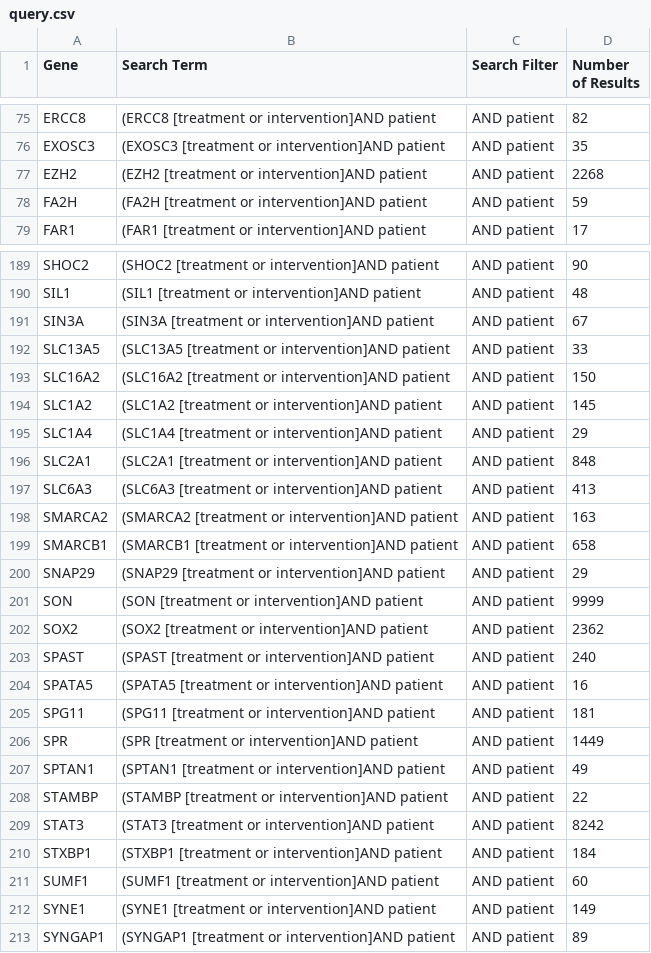
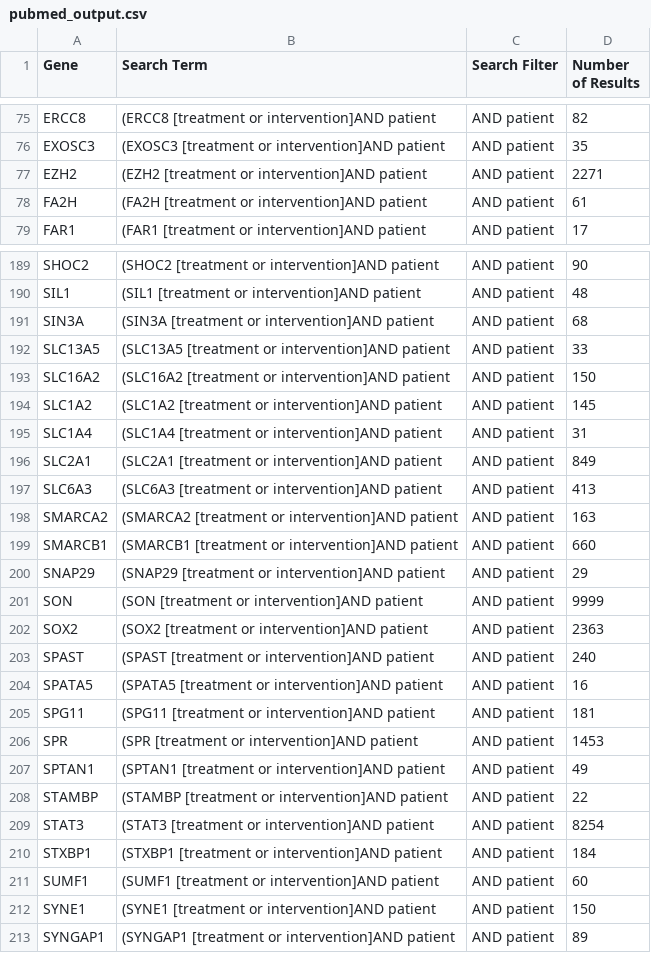
Before and after one commit to lewissara/actionability, a CSV file: output/pubmed_output.csv (was output/query.csv), drawn as a sheet; only a part is shown, gaps mark what is left out; the diff covers the shown part only.

```diff
--- a/output/query.csv
+++ b/output/pubmed_output.csv
@@ -76,4 +76,4 @@ ERCC8,(ERCC8 [treatment or intervention]AND patient,AND patient,82
 EXOSC3,(EXOSC3 [treatment or intervention]AND patient,AND patient,35
-EZH2,(EZH2 [treatment or intervention]AND patient,AND patient,2268
-FA2H,(FA2H [treatment or intervention]AND patient,AND patient,59
+EZH2,(EZH2 [treatment or intervention]AND patient,AND patient,2271
+FA2H,(FA2H [treatment or intervention]AND patient,AND patient,61
 FAR1,(FAR1 [treatment or intervention]AND patient,AND patient,17
@@ -190,3 +190,3 @@ SHOC2,(SHOC2 [treatment or intervention]AND patient,AND patient,90
 SIL1,(SIL1 [treatment or intervention]AND patient,AND patient,48
-SIN3A,(SIN3A [treatment or intervention]AND patient,AND patient,67
+SIN3A,(SIN3A [treatment or intervention]AND patient,AND patient,68
 SLC13A5,(SLC13A5 [treatment or intervention]AND patient,AND patient,33
@@ -194,10 +194,10 @@ SLC16A2,(SLC16A2 [treatment or intervention]AND patient,AND patient,150
 SLC1A2,(SLC1A2 [treatment or intervention]AND patient,AND patient,145
-SLC1A4,(SLC1A4 [treatment or intervention]AND patient,AND patient,29
-SLC2A1,(SLC2A1 [treatment or intervention]AND patient,AND patient,848
+SLC1A4,(SLC1A4 [treatment or intervention]AND patient,AND patient,31
+SLC2A1,(SLC2A1 [treatment or intervention]AND patient,AND patient,849
 SLC6A3,(SLC6A3 [treatment or intervention]AND patient,AND patient,413
 SMARCA2,(SMARCA2 [treatment or intervention]AND patient,AND patient,163
-SMARCB1,(SMARCB1 [treatment or intervention]AND patient,AND patient,658
+SMARCB1,(SMARCB1 [treatment or intervention]AND patient,AND patient,660
 SNAP29,(SNAP29 [treatment or intervention]AND patient,AND patient,29
 SON,(SON [treatment or intervention]AND patient,AND patient,9999
-SOX2,(SOX2 [treatment or intervention]AND patient,AND patient,2362
+SOX2,(SOX2 [treatment or intervention]AND patient,AND patient,2363
 SPAST,(SPAST [treatment or intervention]AND patient,AND patient,240
@@ -205,9 +205,9 @@ SPATA5,(SPATA5 [treatment or intervention]AND patient,AND patient,16
 SPG11,(SPG11 [treatment or intervention]AND patient,AND patient,181
-SPR,(SPR [treatment or intervention]AND patient,AND patient,1449
+SPR,(SPR [treatment or intervention]AND patient,AND patient,1453
 SPTAN1,(SPTAN1 [treatment or intervention]AND patient,AND patient,49
 STAMBP,(STAMBP [treatment or intervention]AND patient,AND patient,22
-STAT3,(STAT3 [treatment or intervention]AND patient,AND patient,8242
+STAT3,(STAT3 [treatment or intervention]AND patient,AND patient,8254
 STXBP1,(STXBP1 [treatment or intervention]AND patient,AND patient,184
 SUMF1,(SUMF1 [treatment or intervention]AND patient,AND patient,60
-SYNE1,(SYNE1 [treatment or intervention]AND patient,AND patient,149
+SYNE1,(SYNE1 [treatment or intervention]AND patient,AND patient,150
 SYNGAP1,(SYNGAP1 [treatment or intervention]AND patient,AND patient,89
```
Also changed, not shown: 50 edited cells elsewhere in this file, 3 other files.
